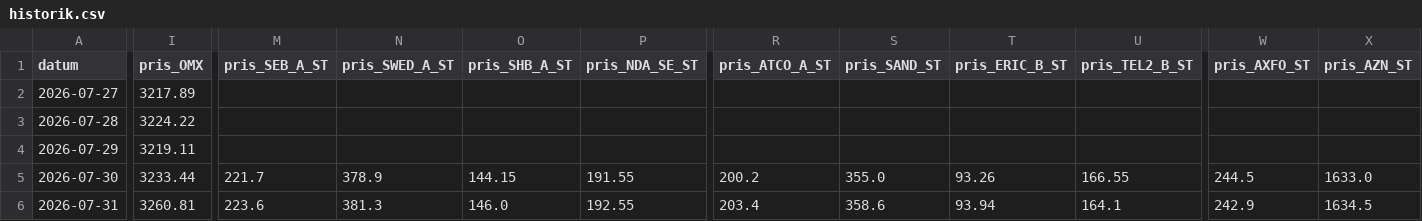
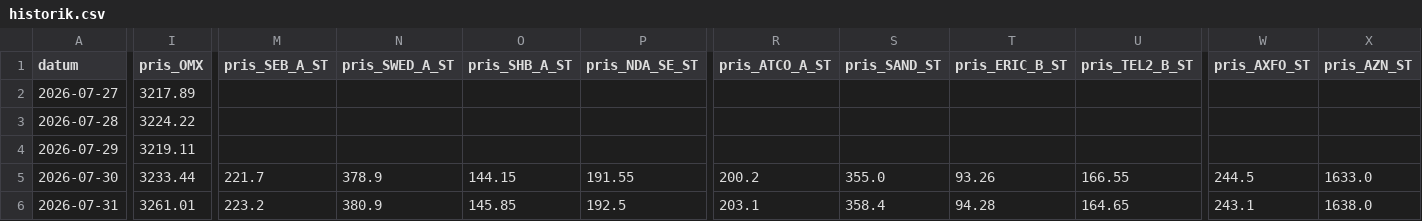
Before and after one commit to Lilmacke/Markus-hub-, a CSV file: historik.csv, drawn as a sheet; only a part is shown, gaps mark what is left out; the diff covers the shown part only; the diff names each change by its address in the sheet, - before the commit and + after, or states it on an @@ line.

```diff
--- a/historik.csv
+++ b/historik.csv
-I6 (pris_OMX): 3260.81
+I6 (pris_OMX): 3261.01
-M6 (pris_SEB_A_ST): 223.6
+M6 (pris_SEB_A_ST): 223.2
-N6 (pris_SWED_A_ST): 381.3
+N6 (pris_SWED_A_ST): 380.9
-O6 (pris_SHB_A_ST): 146.0
+O6 (pris_SHB_A_ST): 145.85
-P6 (pris_NDA_SE_ST): 192.55
+P6 (pris_NDA_SE_ST): 192.5
-R6 (pris_ATCO_A_ST): 203.4
+R6 (pris_ATCO_A_ST): 203.1
-S6 (pris_SAND_ST): 358.6
+S6 (pris_SAND_ST): 358.4
-T6 (pris_ERIC_B_ST): 93.94
+T6 (pris_ERIC_B_ST): 94.28
-U6 (pris_TEL2_B_ST): 164.1
+U6 (pris_TEL2_B_ST): 164.65
-W6 (pris_AXFO_ST): 242.9
+W6 (pris_AXFO_ST): 243.1
-X6 (pris_AZN_ST): 1634.5
+X6 (pris_AZN_ST): 1638.0
```
Also changed, not shown: 8 edited cells elsewhere in this file, 2 other files.
